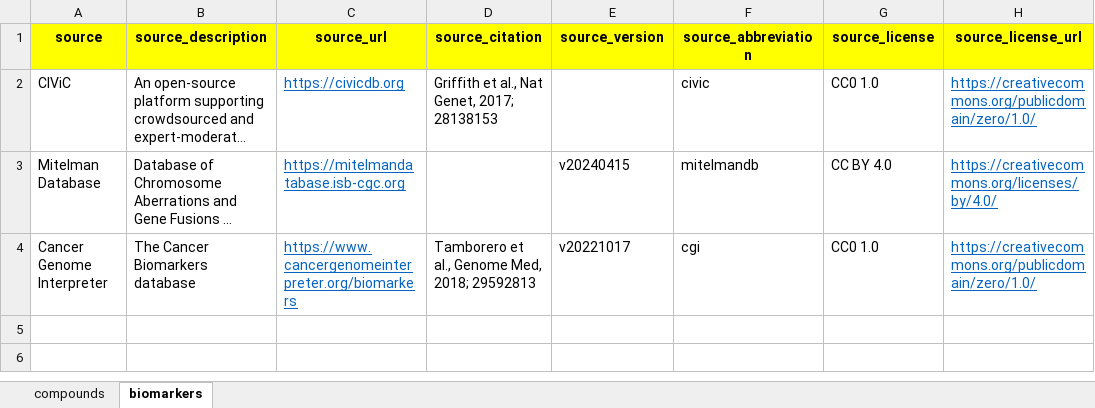
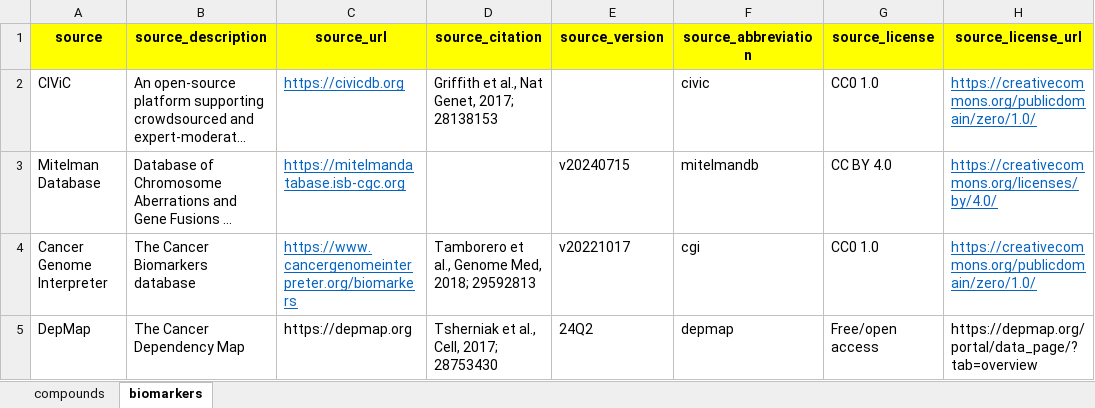
Before and after one commit to sigven/pharmOncoX, an Excel workbook: data-raw/metadata_pharm_oncox.xlsx, sheet biomarkers, drawn as a sheet; long unchanged cells end in …; values as stored, in another font and other column widths than the file's, no borders; the diff names each change by its address in the sheet, - before the commit and + after, or states it on an @@ line.

Commit message:
CIVIC, NCI Thesaurus, MitelmanDB and Depmap update

```diff
--- a/data-raw/metadata_pharm_oncox.xlsx (sheet biomarkers)
+++ b/data-raw/metadata_pharm_oncox.xlsx (sheet biomarkers)
-E3 (source_version): v20240415
+E3 (source_version): v20240715
+row 5: DepMap | The Cancer Dependency Map | https://depmap.org | Tsherniak et al., Cell, 2017; 28753430 | 24Q2 | depmap | Free/open access | https://depmap.org/portal/data_page/?tab=overview
```
Also changed, not shown: sheet compounds, 11 other files.
